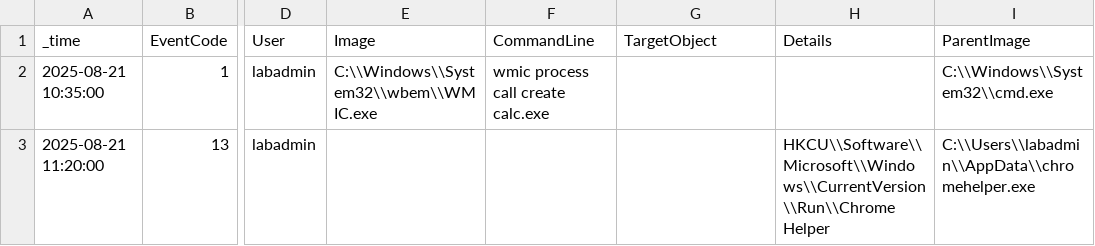
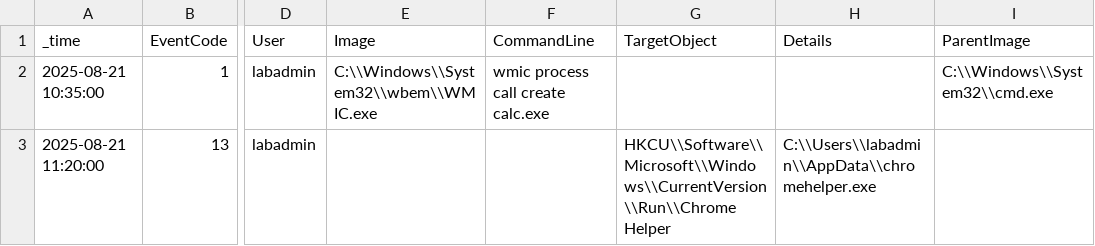
Before and after one commit to whoami-mihir/SOC-Log-Hunting, a CSV file: data/windows_sysmon_sample.csv, drawn as a sheet; only a part is shown, gaps mark what is left out; the diff names each change by its address in the sheet, - before the commit and + after, or states it on an @@ line.

Commit message:
Update windows_sysmon_sample.csv

```diff
--- a/data/windows_sysmon_sample.csv
+++ b/data/windows_sysmon_sample.csv
-G3 (TargetObject): (empty)
+G3 (TargetObject): HKCU\\Software\\Microsoft\\Windows\\CurrentVersion\\Run\\Chrome Helper
-H3 (Details): HKCU\\Software\\Microsoft\\Windows\\CurrentVersion\\Run\\Chrome Helper
+H3 (Details): C:\\Users\\labadmin\\AppData\\chromehelper.exe
-I3 (ParentImage): C:\\Users\\labadmin\\AppData\\chromehelper.exe
+I3 (ParentImage): (empty)
```
